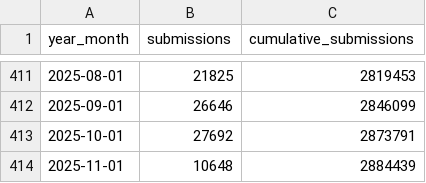
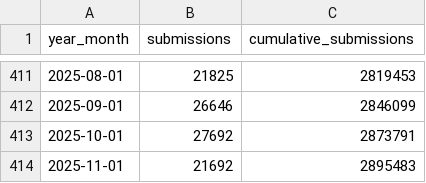
Before and after one commit to HenriquesLab/manuscript-rxiv-maker, a CSV file: MANUSCRIPT/DATA/arxiv_monthly_submissions.csv, drawn as a sheet; only a part is shown, gaps mark what is left out.

Commit message:
fix: Update submission and publication counts in CSV data files

```diff
--- a/MANUSCRIPT/DATA/arxiv_monthly_submissions.csv
+++ b/MANUSCRIPT/DATA/arxiv_monthly_submissions.csv
@@ -413,2 +413,2 @@ year_month,submissions,cumulative_submissions
 2025-10-01,27692,2873791
-2025-11-01,10648,2884439
+2025-11-01,21692,2895483
```
Also changed, not shown: MANUSCRIPT/DATA/pubmed_by_year.csv.
